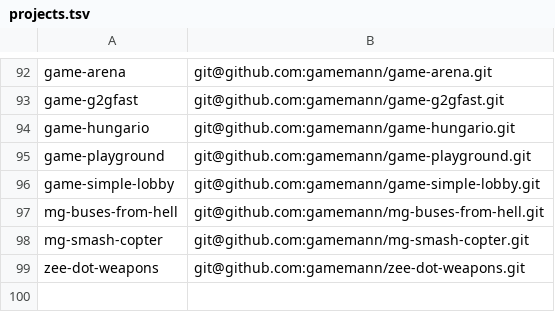
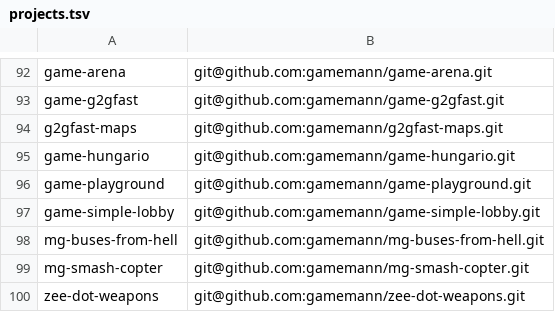
Before and after one commit to modcommunity/dot-bootstrap, a TSV file: projects.tsv, drawn as a sheet; only a part is shown, gaps mark what is left out.

```diff
--- a/projects.tsv
+++ b/projects.tsv
@@ -93,2 +93,3 @@ game-arena	git@github.com:gamemann/game-arena.git
 game-g2gfast	git@github.com:gamemann/game-g2gfast.git
+g2gfast-maps	git@github.com:gamemann/g2gfast-maps.git
 game-hungario	git@github.com:gamemann/game-hungario.git
```
